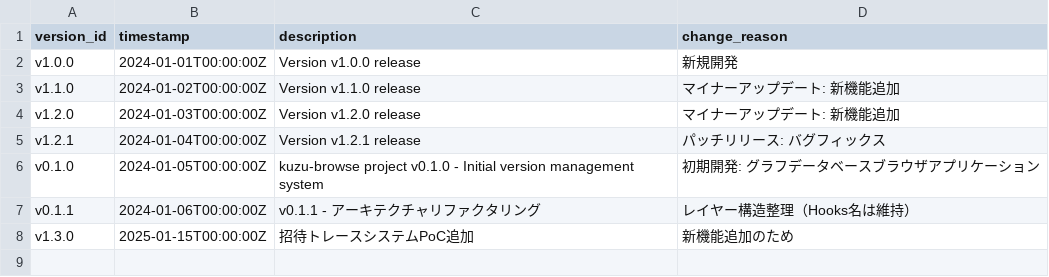
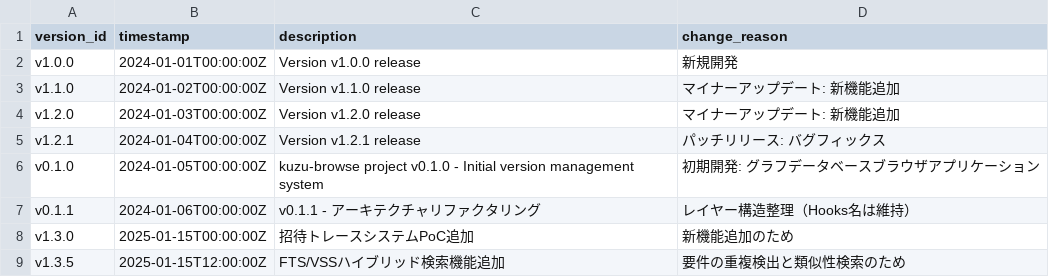
Before and after one commit to PorcoRosso85/home, a CSV file: bin/src/kuzu/data/version_states.csv, drawn as a sheet.

```diff
--- a/bin/src/kuzu/data/version_states.csv
+++ b/bin/src/kuzu/data/version_states.csv
@@ -8 +8,2 @@ v0.1.1,2024-01-06T00:00:00Z,v0.1.1 - アーキテクチャリファクタリン
 v1.3.0,2025-01-15T00:00:00Z,招待トレースシステムPoC追加,新機能追加のため
+v1.3.5,2025-01-15T12:00:00Z,FTS/VSSハイブリッド検索機能追加,要件の重複検出と類似性検索のため
```
Also changed, not shown: bin/src/kuzu/data/code_entities.csv, bin/src/kuzu/data/is_verified_by.csv, 4 other files.
